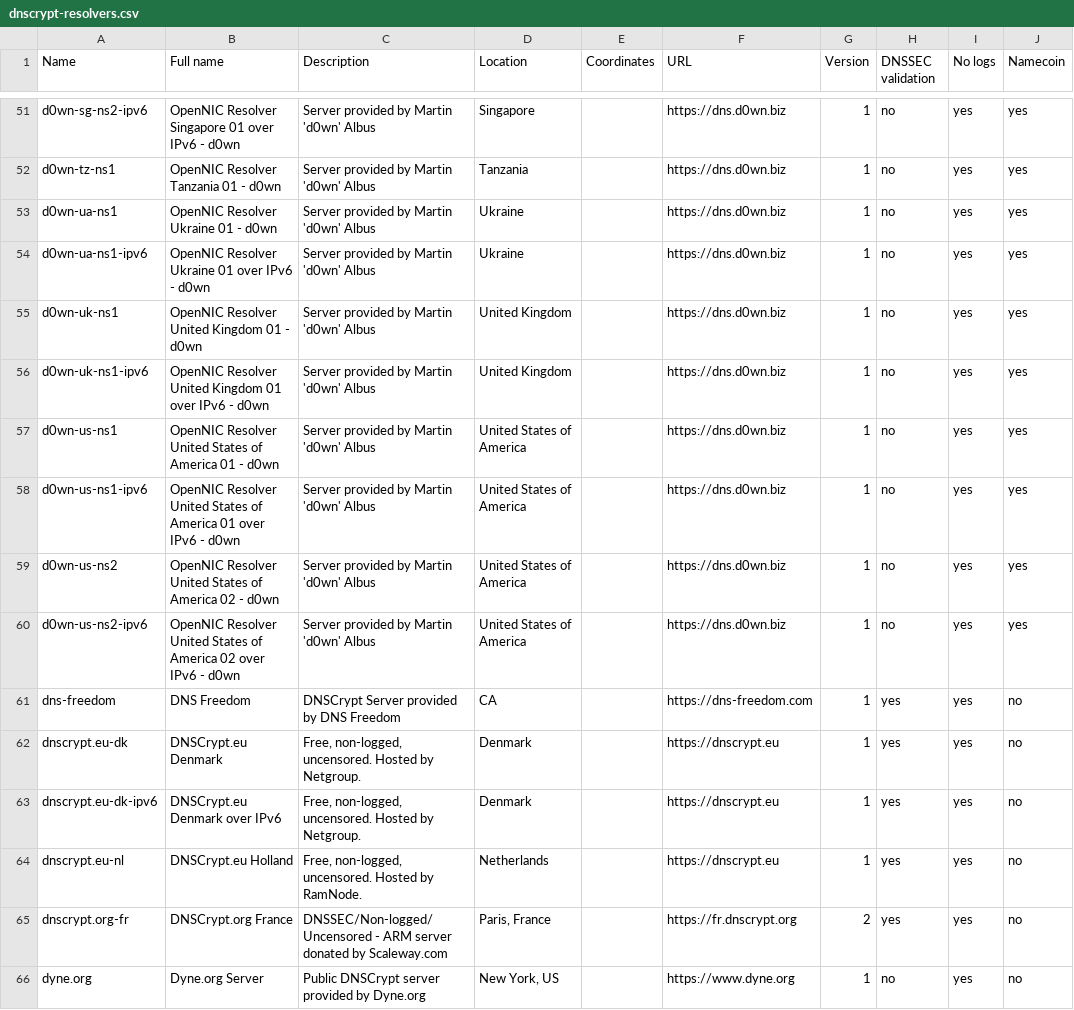
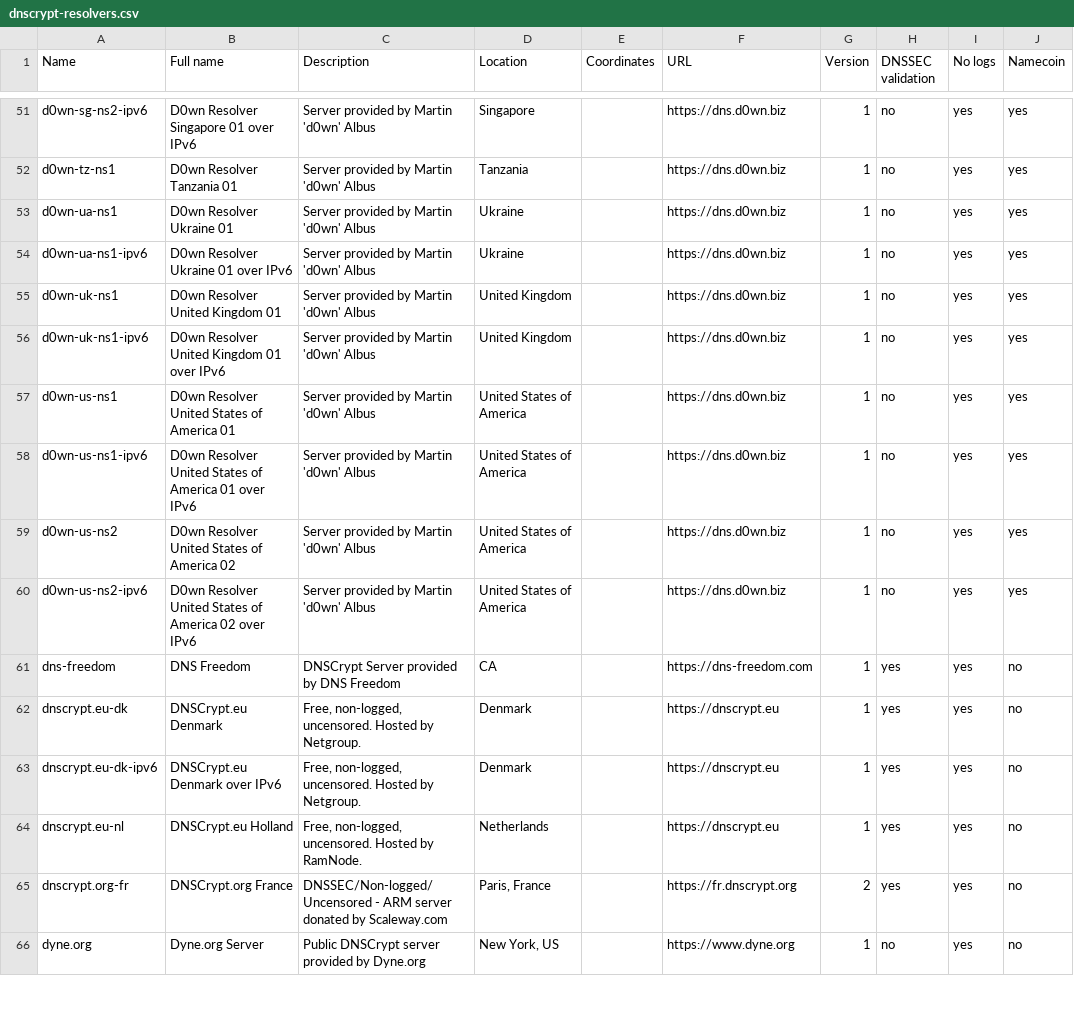
Before and after one commit to dyne/dnscrypt-proxy, a CSV file: dnscrypt-resolvers.csv, drawn as a sheet; only a part is shown, gaps mark what is left out; the diff covers the shown part only; the diff names each change by its address in the sheet, - before the commit and + after, or states it on an @@ line.

Commit message:
d0wn and OpenNIC divorced

```diff
--- a/dnscrypt-resolvers.csv
+++ b/dnscrypt-resolvers.csv
-B51 (Full name): OpenNIC Resolver Singapore 01 over IPv6 - d0wn
+B51 (Full name): D0wn Resolver Singapore 01 over IPv6
-B52 (Full name): OpenNIC Resolver Tanzania 01 - d0wn
+B52 (Full name): D0wn Resolver Tanzania 01
-B53 (Full name): OpenNIC Resolver Ukraine 01 - d0wn
+B53 (Full name): D0wn Resolver Ukraine 01
-B54 (Full name): OpenNIC Resolver Ukraine 01 over IPv6 - d0wn
+B54 (Full name): D0wn Resolver Ukraine 01 over IPv6
-B55 (Full name): OpenNIC Resolver United Kingdom 01 - d0wn
+B55 (Full name): D0wn Resolver United Kingdom 01
-B56 (Full name): OpenNIC Resolver United Kingdom 01 over IPv6 - d0wn
+B56 (Full name): D0wn Resolver United Kingdom 01 over IPv6
-B57 (Full name): OpenNIC Resolver United States of America 01 - d0wn
+B57 (Full name): D0wn Resolver United States of America 01
-B58 (Full name): OpenNIC Resolver United States of America 01 over IPv6 - d0wn
+B58 (Full name): D0wn Resolver United States of America 01 over IPv6
-B59 (Full name): OpenNIC Resolver United States of America 02 - d0wn
+B59 (Full name): D0wn Resolver United States of America 02
-B60 (Full name): OpenNIC Resolver United States of America 02 over IPv6 - d0wn
+B60 (Full name): D0wn Resolver United States of America 02 over IPv6
```
Also changed, not shown: 27 edited cells elsewhere in this file, 2 other files.
